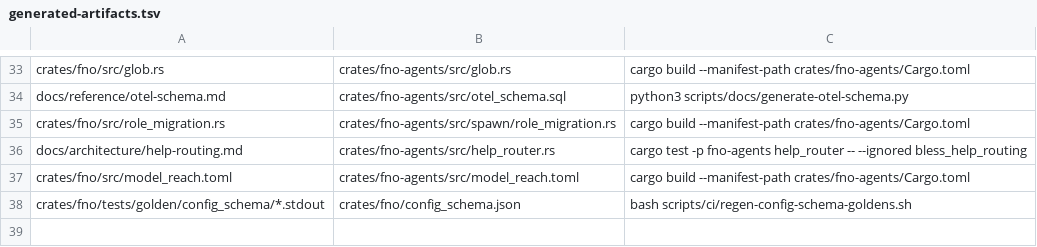
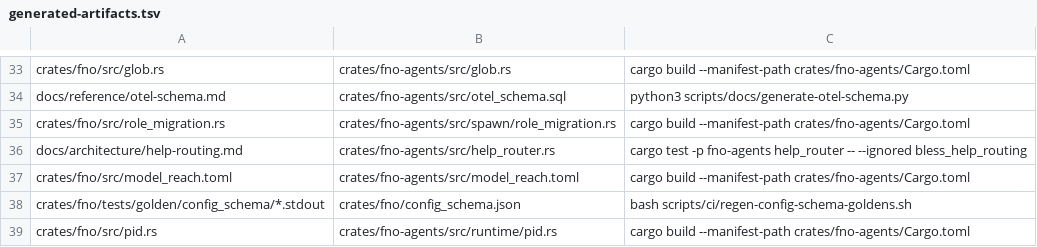
Before and after one commit to fnodotdev/fno, a TSV file: generated-artifacts.tsv, drawn as a sheet; only a part is shown, gaps mark what is left out; the diff names each change by its address in the sheet, - before the commit and + after, or states it on an @@ line.

Commit message:
feat(runtime): the Pid newtype and one process-FFI module behind the build.rs copy
Pid admits only 1..=i32::MAX, so a raw u32 can no longer wrap negative
through pid_t (u32::MAX is -1, the every-process broadcast target) or hold
0 (the caller's own process group). The module owns every kill/killpg/
proc_pidinfo/sysctl reader the crate pair uses and the ONE KinfoProcScratch
and ProcBsdShortInfo declarations. build.rs copies it into fno (the
chokepoint pattern); the lib-root re-export makes crate::pid resolve in
both crates, the copy contract's one admitted crate:: path.

```diff
--- a/generated-artifacts.tsv
+++ b/generated-artifacts.tsv
+row 39: crates/fno/src/pid.rs | crates/fno-agents/src/runtime/pid.rs | cargo build --manifest-path crates/fno-agents/Cargo.toml
```
Also changed, not shown: 5 other files.
